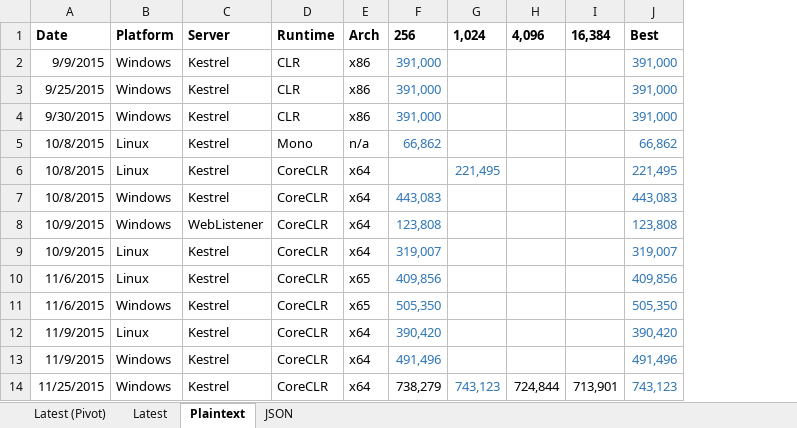
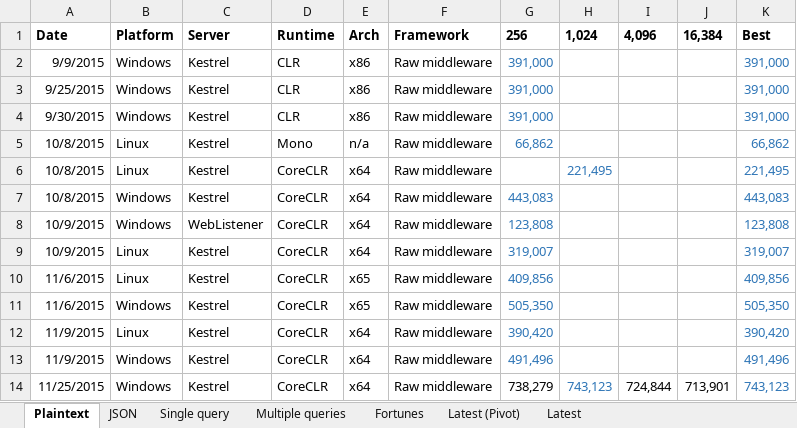
Before and after one commit to aspnet/Benchmarks, an Excel workbook: results/Results.xlsx, sheet Plaintext, drawn as a sheet; values as stored, in another font and other column widths than the file's, no borders; the diff names each change by its address in the sheet, - before the commit and + after, or states it on an @@ line.

```diff
--- a/results/Results.xlsx (sheet Plaintext)
+++ b/results/Results.xlsx (sheet Plaintext)
+sheet tab: Single query
+sheet tab: Multiple queries
+sheet tab: Fortunes
@@ sheet tab order changed: Plaintext | JSON | Single query | Multiple queries | Fortunes | Latest (Pivot) | Latest @@
+column F, rows 1-14: Framework | Raw middleware | Raw middleware | Raw middleware | Raw middleware | Raw middleware | Raw middleware | Raw middleware | Raw middleware | Raw middleware | Raw middleware | Raw middleware | Raw middleware | Raw middleware
```
Also changed, not shown: sheet JSON, formulas that keep their value.
